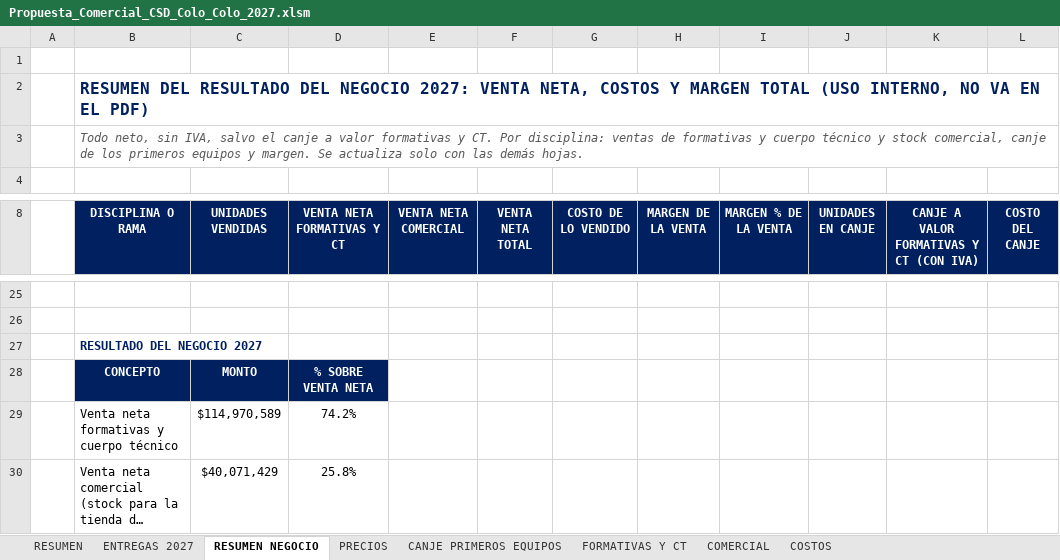
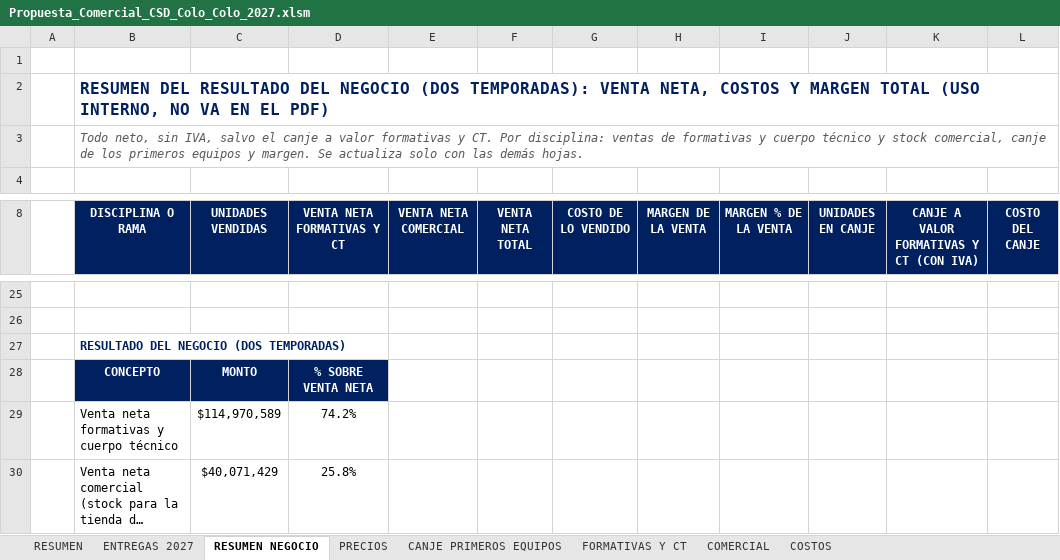
Before and after one commit to seanduarteu-cyber/PRODUCCION-PLAYMAKER, an Excel workbook: propuestas/colo-colo/Propuesta_Comercial_CSD_Colo_Colo_2027.xlsm, sheet RESUMEN NEGOCIO, drawn as a sheet; only a part is shown, gaps mark what is left out; long unchanged cells end in …; values as stored, in another font and other column widths than the file's, no borders; charts and pictures and conditional formats not drawn; the diff names each change by its address in the sheet, - before the commit and + after, or states it on an @@ line.

```diff
--- a/propuestas/colo-colo/Propuesta_Comercial_CSD_Colo_Colo_2027.xlsm (sheet RESUMEN NEGOCIO)
+++ b/propuestas/colo-colo/Propuesta_Comercial_CSD_Colo_Colo_2027.xlsm (sheet RESUMEN NEGOCIO)
-B2 (DISCIPLINA O RAMA): …DEL NEGOCIO 2027: VENTA NETA,…
+B2 (DISCIPLINA O RAMA): …DEL NEGOCIO (DOS TEMPORADAS): VENTA NETA,…
-B27 (DISCIPLINA O RAMA): RESULTADO DEL NEGOCIO 2027
+B27 (DISCIPLINA O RAMA): RESULTADO DEL NEGOCIO (DOS TEMPORADAS)
```
Also changed, not shown: sheet ENTREGAS 2027, sheet COMERCIAL, sheet PRECIOS, sheet CANJE PRIMEROS EQUIPOS, sheet RESUMEN, sheet FORMATIVAS Y CT, 4 other files.
